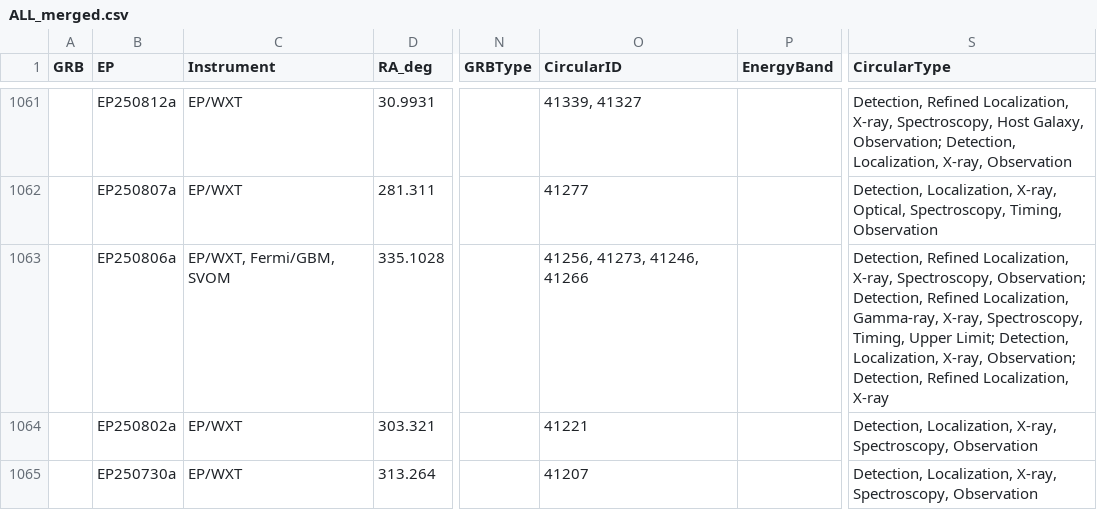
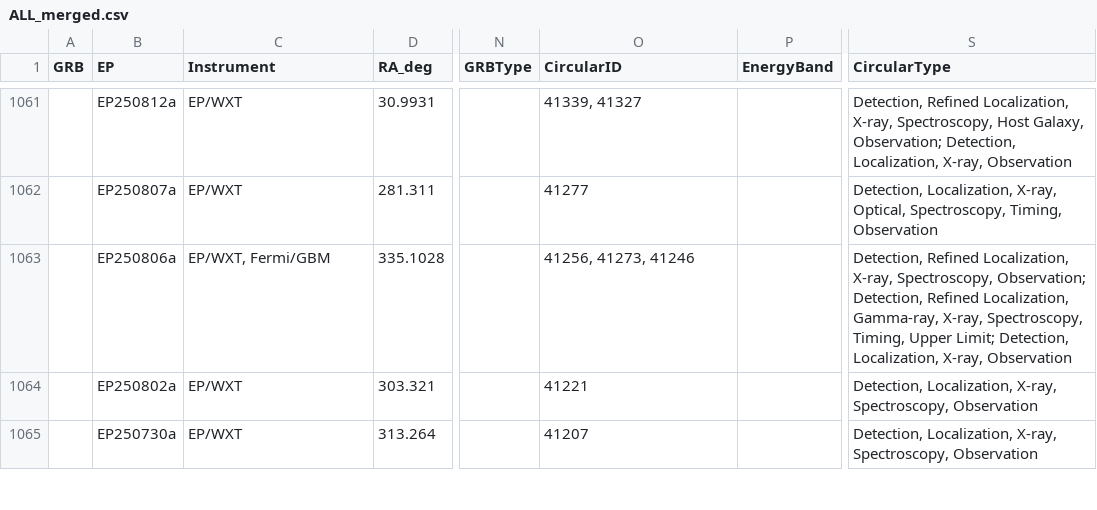
Before and after one commit to huiyang-astro/ECLAIRs_targeted_search_1ClfaVT4e0IpjTlS8qsRia, a CSV file: ALL_merged.csv, drawn as a sheet; only a part is shown, gaps mark what is left out; the diff names each change by its address in the sheet, - before the commit and + after, or states it on an @@ line.

Commit message:
update *_merged.csv

```diff
--- a/ALL_merged.csv
+++ b/ALL_merged.csv
-C1063 (Instrument): EP/WXT, Fermi/GBM, SVOM
+C1063 (Instrument): EP/WXT, Fermi/GBM
-O1063 (CircularID): 41256, 41273, 41246, 41266
+O1063 (CircularID): 41256, 41273, 41246
-S1063 (CircularType): …Localization, X-ray, Observation; Detection, Refined Localization, X-ray
+S1063 (CircularType): …Localization, X-ray, Observation
```
Also changed, not shown: 2 other files.
